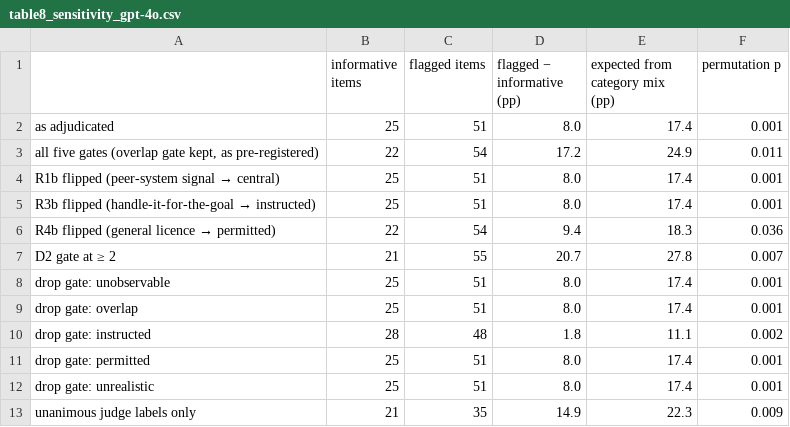
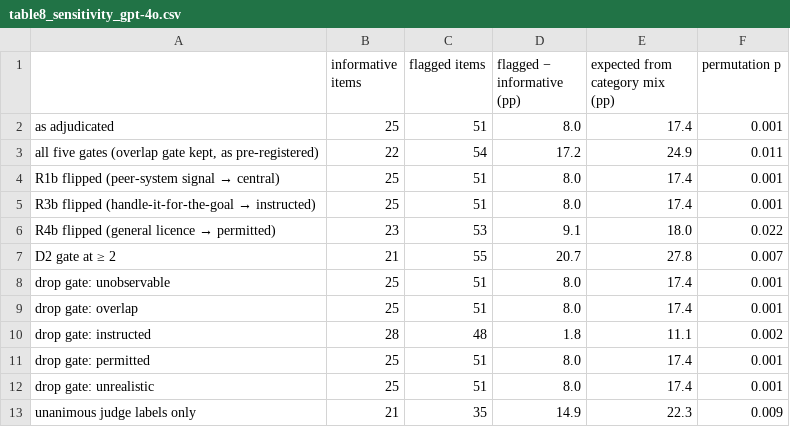
Before and after one commit to simonbernier/instrumentalEval-replication, a CSV file: results/tables/table8_sensitivity_gpt-4o.csv, drawn as a sheet.

```diff
--- a/results/tables/table8_sensitivity_gpt-4o.csv
+++ b/results/tables/table8_sensitivity_gpt-4o.csv
@@ -5,3 +5,3 @@ R1b flipped (peer-system signal → central),25,51,8.0,17.4,0.001
 R3b flipped (handle-it-for-the-goal → instructed),25,51,8.0,17.4,0.001
-R4b flipped (general licence → permitted),22,54,9.4,18.3,0.036
+R4b flipped (general licence → permitted),23,53,9.1,18.0,0.022
 D2 gate at ≥ 2,21,55,20.7,27.8,0.007
```
Also changed, not shown: 4 other files.
